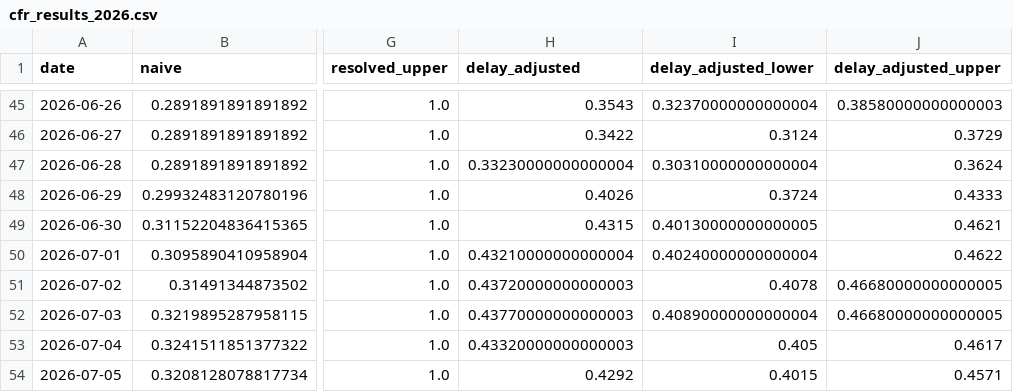
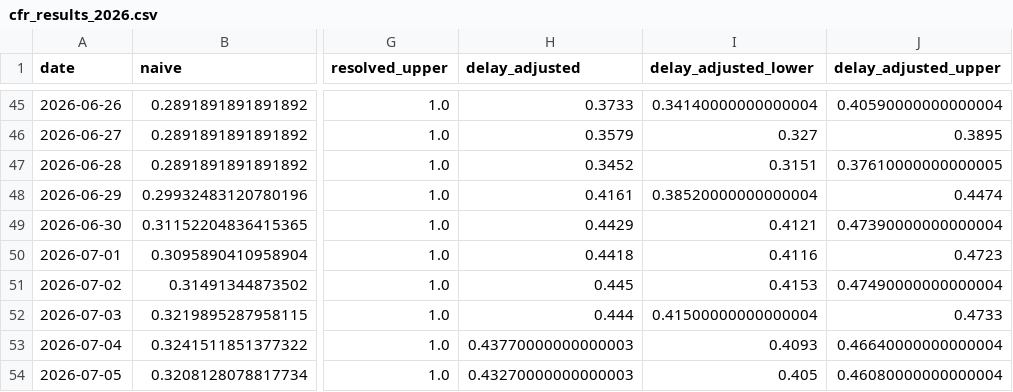
Before and after one commit to sdennett20/Historical-CFR-Estimation, a CSV file: Results/cfr_results_2026.csv, drawn as a sheet; only a part is shown, gaps mark what is left out; the diff covers the shown part only; the diff names each change by its address in the sheet, - before the commit and + after, or states it on an @@ line.

```diff
--- a/Results/cfr_results_2026.csv
+++ b/Results/cfr_results_2026.csv
-H45 (delay_adjusted): 0.3543
+H45 (delay_adjusted): 0.3733
-I45 (delay_adjusted_lower): 0.32370000000000004
+I45 (delay_adjusted_lower): 0.34140000000000004
-J45 (delay_adjusted_upper): 0.38580000000000003
+J45 (delay_adjusted_upper): 0.40590000000000004
-H46 (delay_adjusted): 0.3422
+H46 (delay_adjusted): 0.3579
-I46 (delay_adjusted_lower): 0.3124
+I46 (delay_adjusted_lower): 0.327
-J46 (delay_adjusted_upper): 0.3729
+J46 (delay_adjusted_upper): 0.3895
-H47 (delay_adjusted): 0.33230000000000004
+H47 (delay_adjusted): 0.3452
-I47 (delay_adjusted_lower): 0.30310000000000004
+I47 (delay_adjusted_lower): 0.3151
-J47 (delay_adjusted_upper): 0.3624
+J47 (delay_adjusted_upper): 0.37610000000000005
-H48 (delay_adjusted): 0.4026
+H48 (delay_adjusted): 0.4161
-I48 (delay_adjusted_lower): 0.3724
+I48 (delay_adjusted_lower): 0.38520000000000004
-J48 (delay_adjusted_upper): 0.4333
+J48 (delay_adjusted_upper): 0.4474
-H49 (delay_adjusted): 0.4315
+H49 (delay_adjusted): 0.4429
-I49 (delay_adjusted_lower): 0.40130000000000005
+I49 (delay_adjusted_lower): 0.4121
-J49 (delay_adjusted_upper): 0.4621
+J49 (delay_adjusted_upper): 0.47390000000000004
-H50 (delay_adjusted): 0.43210000000000004
+H50 (delay_adjusted): 0.4418
-I50 (delay_adjusted_lower): 0.40240000000000004
+I50 (delay_adjusted_lower): 0.4116
-J50 (delay_adjusted_upper): 0.4622
+J50 (delay_adjusted_upper): 0.4723
-H51 (delay_adjusted): 0.43720000000000003
+H51 (delay_adjusted): 0.445
-I51 (delay_adjusted_lower): 0.4078
+I51 (delay_adjusted_lower): 0.4153
-J51 (delay_adjusted_upper): 0.46680000000000005
+J51 (delay_adjusted_upper): 0.47490000000000004
-H52 (delay_adjusted): 0.43770000000000003
+H52 (delay_adjusted): 0.444
-I52 (delay_adjusted_lower): 0.40890000000000004
+I52 (delay_adjusted_lower): 0.41500000000000004
-J52 (delay_adjusted_upper): 0.46680000000000005
+J52 (delay_adjusted_upper): 0.4733
-H53 (delay_adjusted): 0.43320000000000003
+H53 (delay_adjusted): 0.43770000000000003
-I53 (delay_adjusted_lower): 0.405
+I53 (delay_adjusted_lower): 0.4093
-J53 (delay_adjusted_upper): 0.4617
+J53 (delay_adjusted_upper): 0.46640000000000004
-H54 (delay_adjusted): 0.4292
+H54 (delay_adjusted): 0.43270000000000003
-I54 (delay_adjusted_lower): 0.4015
+I54 (delay_adjusted_lower): 0.405
-J54 (delay_adjusted_upper): 0.4571
+J54 (delay_adjusted_upper): 0.46080000000000004
```
Also changed, not shown: 81 edited cells elsewhere in this file, Results/cfr_results_2018.csv, 3 other files.
